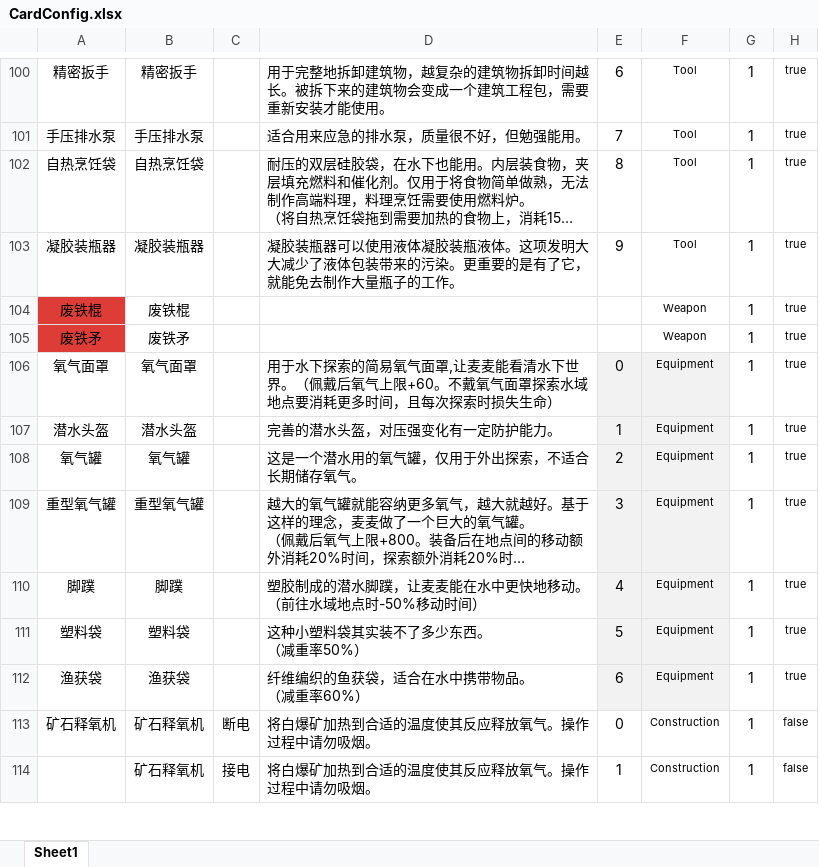
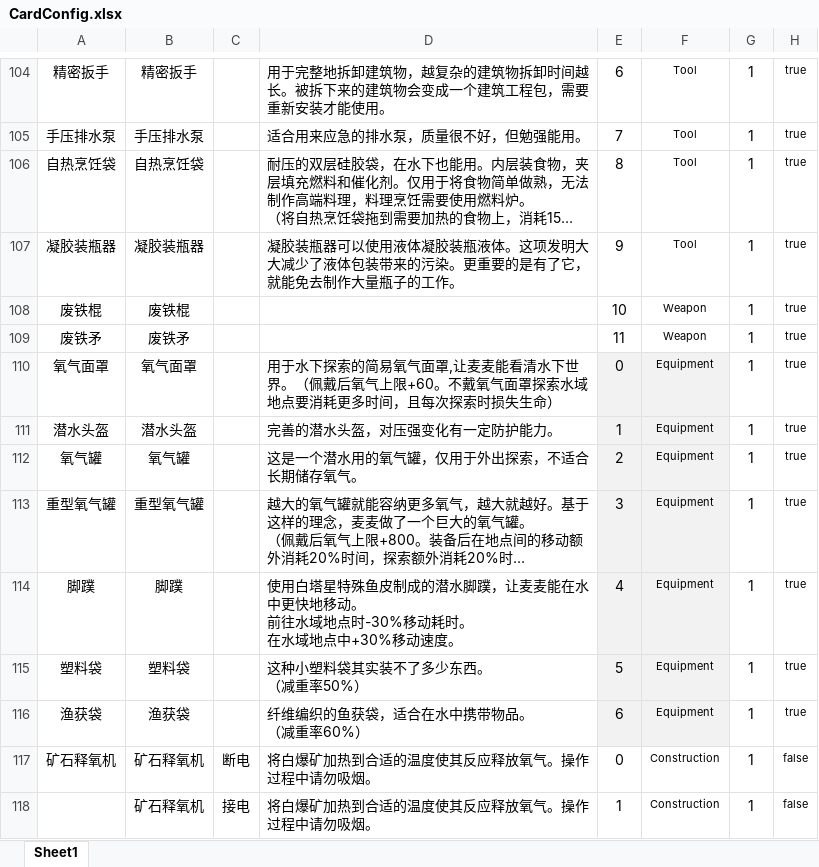
Before and after one commit to Cindyxj1011001101/WindowsSurvival, an Excel workbook: Assets/StreamingAssets/Excel/CardConfig.xlsx, sheet Sheet1, drawn as a sheet; only a part is shown, gaps mark what is left out; long unchanged cells end in …; values as stored, in another font and other column widths than the file's, no borders; addresses are those after the commit; ↵ is a line break in a cell; the diff covers the shown part only; the diff names each change by its address in the sheet, - before the commit and + after, or states it on an @@ line.

```diff
--- a/Assets/StreamingAssets/Excel/CardConfig.xlsx (sheet Sheet1)
+++ b/Assets/StreamingAssets/Excel/CardConfig.xlsx (sheet Sheet1)
-A108:A109 fill: #DE3C36
+A108:A109 fill: none
-E108: (empty)
+E108: 10
-E109: (empty)
+E109: 11
-D114: 塑胶制成的潜水脚蹼，让麦麦能在水中更快地移动。 ↵ （前往水域地点时-50%移动时间）
+D114: 使用白塔星特殊鱼皮制成的潜水脚蹼，让麦麦能在水中更快地移动。 ↵ 前往水域地点时-30%移动耗时。 ↵ 在水域地点中+30%移动速度。
```
Also changed, not shown: 4 added rows, 25 edited cells and cell formats elsewhere in this sheet, 8 other files.
